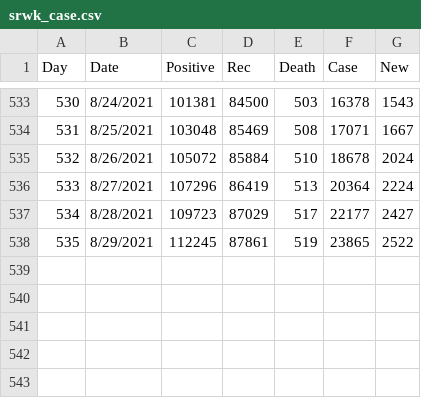
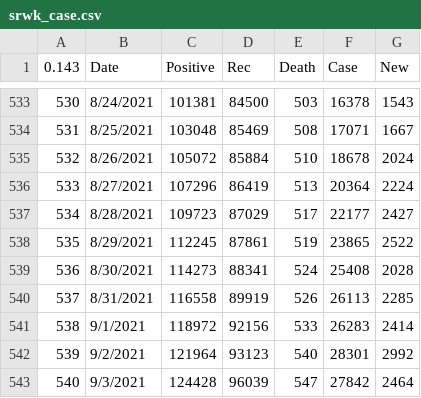
Before and after one commit to JLabadin-CoMo-Lab/COVID-19-Malaysia-Data, a CSV file: srwk_case.csv, drawn as a sheet; only a part is shown, gaps mark what is left out; the diff names each change by its address in the sheet, - before the commit and + after, or states it on an @@ line.

Commit message:
Update srwk_case.csv

```diff
--- a/srwk_case.csv
+++ b/srwk_case.csv
@@ column A (0.143) renumbered in row 1 @@
+row 539: 536 | 8/30/2021 | 114273 | 88341 | 524 | 25408 | 2028
+row 540: 537 | 8/31/2021 | 116558 | 89919 | 526 | 26113 | 2285
+row 541: 538 | 9/1/2021 | 118972 | 92156 | 533 | 26283 | 2414
+row 542: 539 | 9/2/2021 | 121964 | 93123 | 540 | 28301 | 2992
+row 543: 540 | 9/3/2021 | 124428 | 96039 | 547 | 27842 | 2464
```
